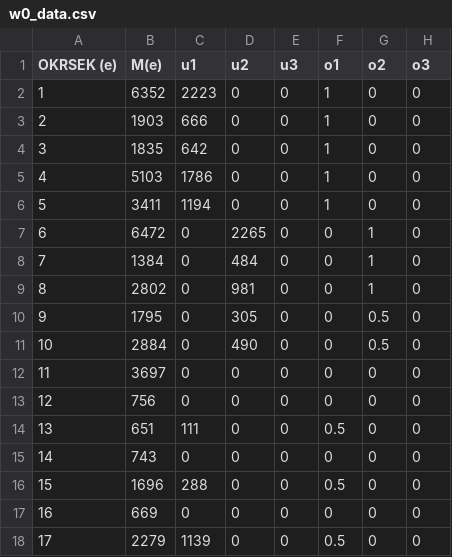
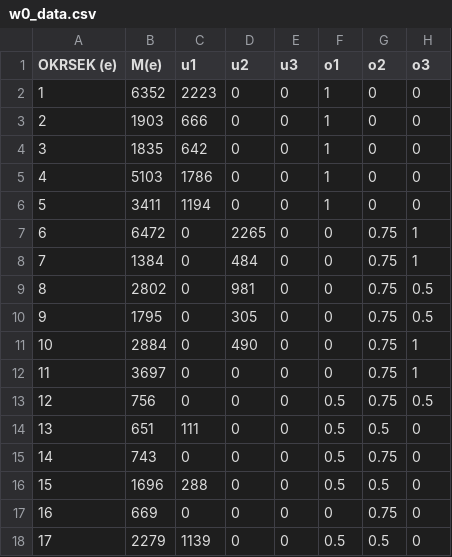
Before and after one commit to juliakrizanova/senator, a CSV file: w0_data.csv, drawn as a sheet.

Commit message:
ANO guy utilities edit

```diff
--- a/w0_data.csv
+++ b/w0_data.csv
@@ -6,13 +6,13 @@ OKRSEK (e);M(e);u1;u2;u3;o1;o2;o3
 5;3411;1194;0;0;1;0;0
-6;6472;0;2265;0;0;1;0
-7;1384;0;484;0;0;1;0
-8;2802;0;981;0;0;1;0
-9;1795;0;305;0;0;0.5;0
-10;2884;0;490;0;0;0.5;0
-11;3697;0;0;0;0;0;0
-12;756;0;0;0;0;0;0
-13;651;111;0;0;0.5;0;0
-14;743;0;0;0;0;0;0
-15;1696;288;0;0;0.5;0;0
-16;669;0;0;0;0;0;0
-17;2279;1139;0;0;0.5;0;0
+6;6472;0;2265;0;0;0.75;1
+7;1384;0;484;0;0;0.75;1
+8;2802;0;981;0;0;0.75;0.5
+9;1795;0;305;0;0;0.75;0.5
+10;2884;0;490;0;0;0.75;1
+11;3697;0;0;0;0;0.75;1
+12;756;0;0;0;0.5;0.75;0.5
+13;651;111;0;0;0.5;0.5;0
+14;743;0;0;0;0.5;0.75;0
+15;1696;288;0;0;0.5;0.5;0
+16;669;0;0;0;0;0.75;0
+17;2279;1139;0;0;0.5;0.5;0
```
